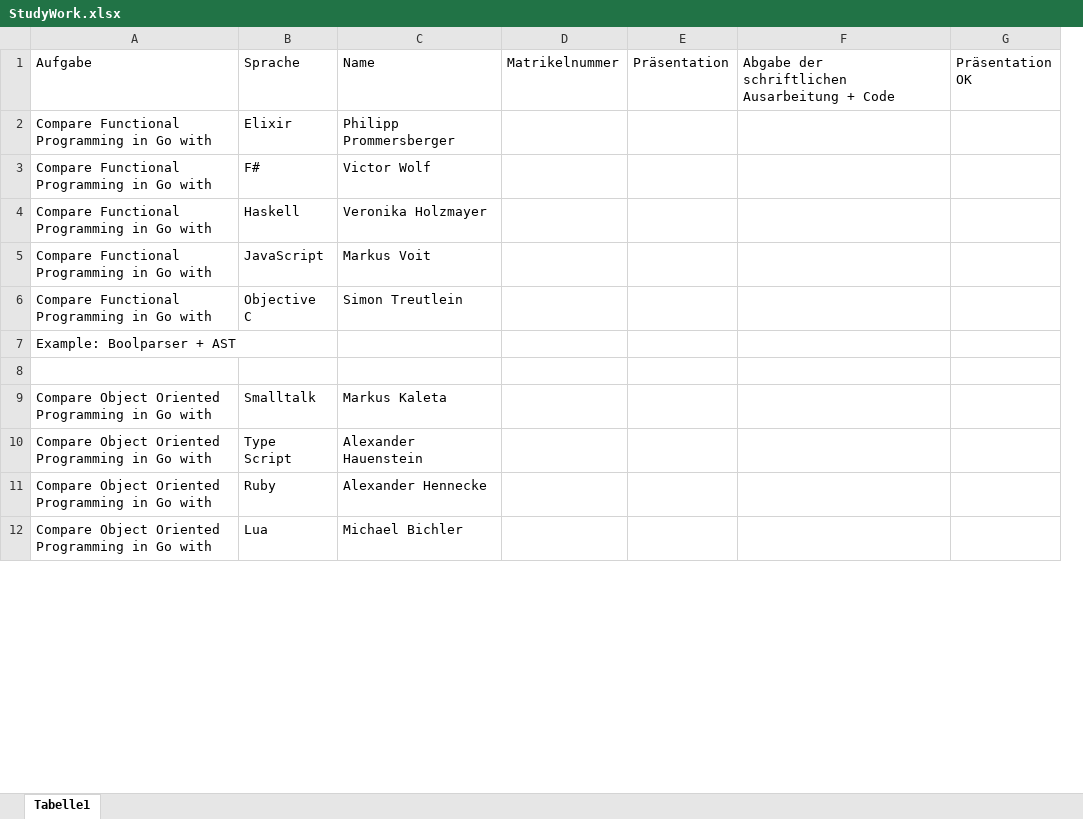
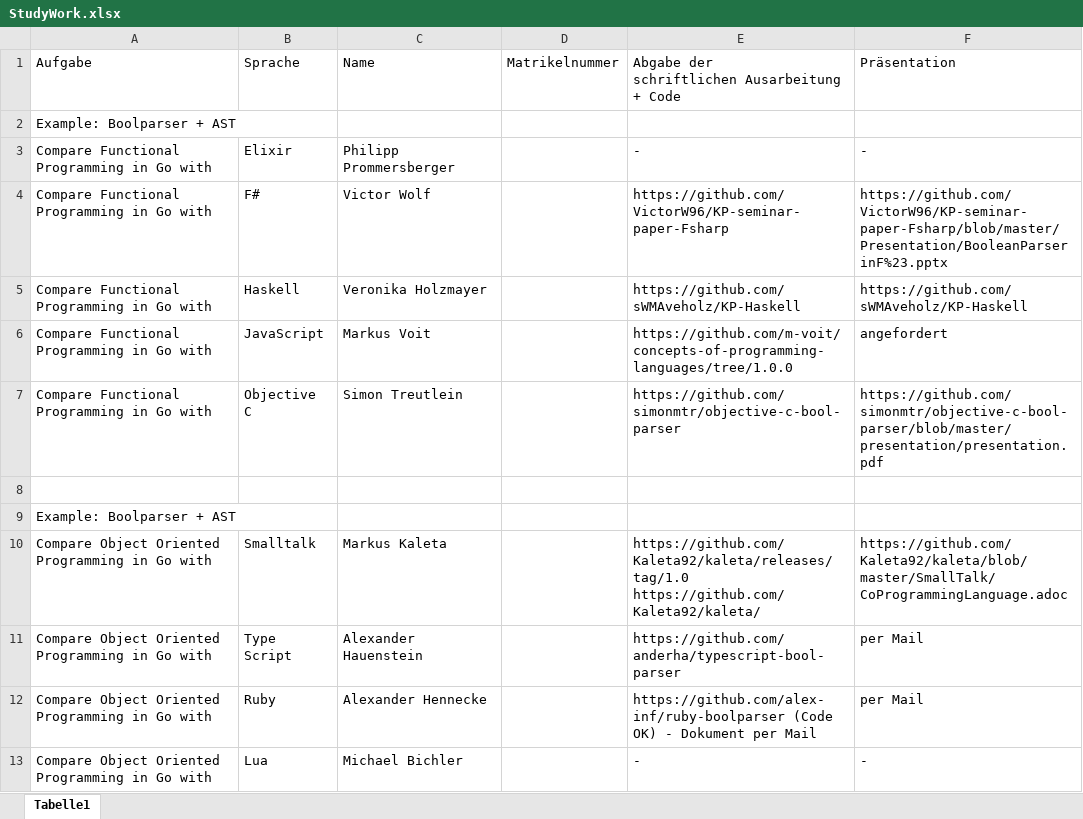
Before and after one commit to jweigend/concepts-of-programming-languages, an Excel workbook: docs/studywork/StudyWork.xlsx, sheet Tabelle1, drawn as a sheet; only a part is shown; values as stored, in another font and other column widths than the file's, no cell formats; table styles not drawn; removed rows and columns are numbered as before the commit, all else as after; ↵ is a line break in a cell; the diff covers the shown part only; the diff names each change by its address in the sheet, - before the commit and + after, or states it on an @@ line.

Commit message:
Study work updated.

```diff
--- a/docs/studywork/StudyWork.xlsx (sheet Tabelle1)
+++ b/docs/studywork/StudyWork.xlsx (sheet Tabelle1)
-column E, row 1: Präsentation
-column F, row 1: Abgabe der ↵ schriftlichen Ausarbeitung + Code
-column G, row 1: Präsentation ↵ OK
+column E, row 1: Abgabe der ↵ schriftlichen Ausarbeitung + Code; rows 3-7: - | https://github.com/VictorW96/KP-seminar-paper-Fsharp | https://github.com/sWMAveholz/KP-Haskell | https://github.com/m-voit/concepts-of-programming-languages/tree/1.0.0 | https://github.com/simonmtr/objective-c-bool-parser; rows 10-13: https://github.com/Kaleta92/kaleta/releases/tag/1.0 ↵ https://github.com/Kaleta92/kaleta/ | https://github.com/anderha/typescript-bool-parser | https://github.com/alex-inf/ruby-boolparser (Code OK) - Dokument per Mail | -
+column F, row 1: Präsentation; rows 3-7: - | https://github.com/VictorW96/KP-seminar-paper-Fsharp/blob/master/Presentation/BooleanParserinF%23.pptx | https://github.com/sWMAveholz/KP-Haskell | angefordert | https://github.com/simonmtr/objective-c-bool-parser/blob/master/presentation/presentation.pdf; rows 10-13: https://github.com/Kaleta92/kaleta/blob/master/SmallTalk/CoProgrammingLanguage.adoc | per Mail | per Mail | -
+row 2: Example: Boolparser + AST
+row 8: (empty)
-row 8: (empty)
```
Also changed, not shown: 1 removed row, 2 moved rows and 1 edited cell elsewhere in this sheet, cell formats, 5 other files.
